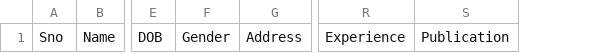
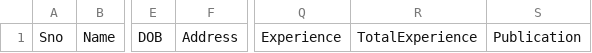
Before and after one commit to PrateekPandey7/StudentInternship, a CSV file: Internship.csv, drawn as a sheet; only a part is shown, gaps mark what is left out; removed rows and columns are numbered as before the commit, all else as after; the diff names each change by its address in the sheet, - before the commit and + after, or states it on an @@ line.

```diff
--- a/Internship.csv
+++ b/Internship.csv
-column F, row 1: Gender
+column R, row 1: TotalExperience
```
Also changed, not shown: 9 other files.
